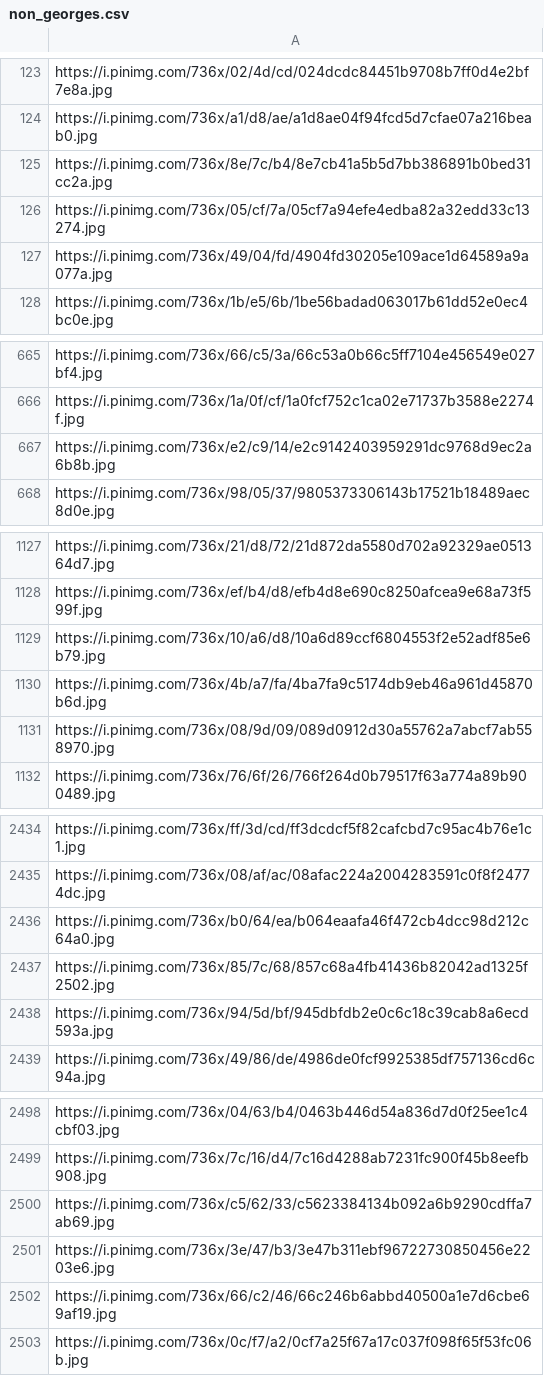
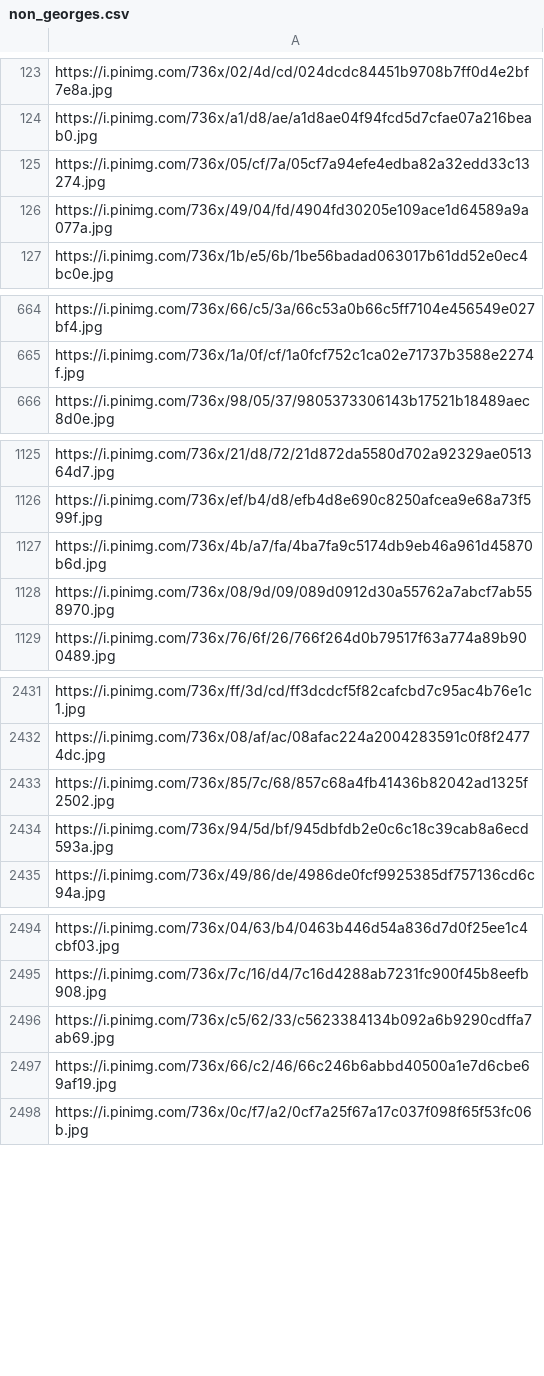
Before and after one commit to Gorogorov/GeorgeAppearance, a CSV file: data/non_georges.csv, drawn as a sheet; only a part is shown, gaps mark what is left out; the diff covers the shown part only.

```diff
--- a/data/non_georges.csv
+++ b/data/non_georges.csv
@@ -124,3 +124,2 @@ https://i.pinimg.com/736x/02/4d/cd/024dcdc84451b9708b7ff0d4e2bf7e8a.jpg
 https://i.pinimg.com/736x/a1/d8/ae/a1d8ae04f94fcd5d7cfae07a216beab0.jpg
-https://i.pinimg.com/736x/8e/7c/b4/8e7cb41a5b5d7bb386891b0bed31cc2a.jpg
 https://i.pinimg.com/736x/05/cf/7a/05cf7a94efe4edba82a32edd33c13274.jpg
@@ -666,3 +665,2 @@ https://i.pinimg.com/736x/66/c5/3a/66c53a0b66c5ff7104e456549e027bf4.jpg
 https://i.pinimg.com/736x/1a/0f/cf/1a0fcf752c1ca02e71737b3588e2274f.jpg
-https://i.pinimg.com/736x/e2/c9/14/e2c9142403959291dc9768d9ec2a6b8b.jpg
 https://i.pinimg.com/736x/98/05/37/9805373306143b17521b18489aec8d0e.jpg
@@ -1128,3 +1126,2 @@ https://i.pinimg.com/736x/21/d8/72/21d872da5580d702a92329ae051364d7.jpg
 https://i.pinimg.com/736x/ef/b4/d8/efb4d8e690c8250afcea9e68a73f599f.jpg
-https://i.pinimg.com/736x/10/a6/d8/10a6d89ccf6804553f2e52adf85e6b79.jpg
 https://i.pinimg.com/736x/4b/a7/fa/4ba7fa9c5174db9eb46a961d45870b6d.jpg
@@ -2435,3 +2432,2 @@ https://i.pinimg.com/736x/ff/3d/cd/ff3dcdcf5f82cafcbd7c95ac4b76e1c1.jpg
 https://i.pinimg.com/736x/08/af/ac/08afac224a2004283591c0f8f24774dc.jpg
-https://i.pinimg.com/736x/b0/64/ea/b064eaafa46f472cb4dcc98d212c64a0.jpg
 https://i.pinimg.com/736x/85/7c/68/857c68a4fb41436b82042ad1325f2502.jpg
@@ -2500,3 +2496,2 @@ https://i.pinimg.com/736x/7c/16/d4/7c16d4288ab7231fc900f45b8eefb908.jpg
 https://i.pinimg.com/736x/c5/62/33/c5623384134b092a6b9290cdffa7ab69.jpg
-https://i.pinimg.com/736x/3e/47/b3/3e47b311ebf96722730850456e2203e6.jpg
 https://i.pinimg.com/736x/66/c2/46/66c246b6abbd40500a1e7d6cbe69af19.jpg
```
Also changed, not shown: 3 removed rows elsewhere in this file, data/georges.csv, 24 other files.
